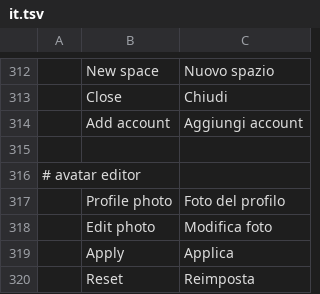
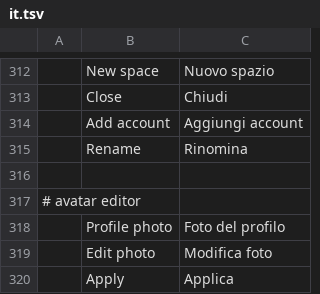
Before and after one commit to meska/gnobbi, a TSV file: crates/matrix-desktop/src/i18n/it.tsv, drawn as a sheet; only a part is shown, gaps mark what is left out; the shorter side is filled out with more unchanged rows; the diff names each change by its address in the sheet, - before the commit and + after, or states it on an @@ line.

Commit message:
Use icon actions for drawer creation and device rename

```diff
--- a/crates/matrix-desktop/src/i18n/it.tsv
+++ b/crates/matrix-desktop/src/i18n/it.tsv
+row 315:  | Rename | Rinomina
```
Also changed, not shown: 7 other files.
